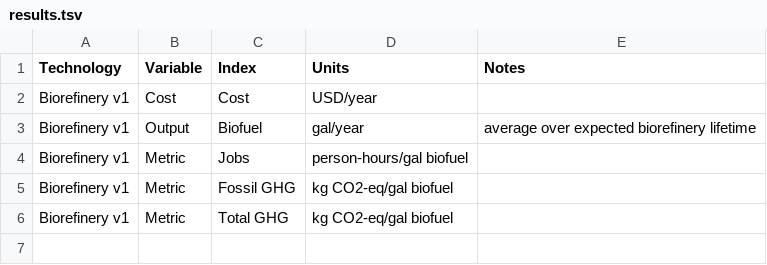
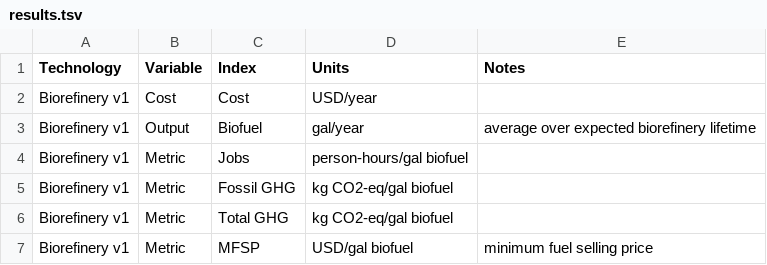
Before and after one commit to NREL/tyche, a TSV file: tutorial/data/biorefinery_v1/results.tsv, drawn as a sheet; the diff names each change by its address in the sheet, - before the commit and + after, or states it on an @@ line.

Commit message:
adds MFSP to indices and results

```diff
--- a/tutorial/data/biorefinery_v1/results.tsv
+++ b/tutorial/data/biorefinery_v1/results.tsv
+row 7: Biorefinery v1 | Metric | MFSP | USD/gal biofuel | minimum fuel selling price
```
Also changed, not shown: tutorial/data/biorefinery_v1/indices.tsv.
